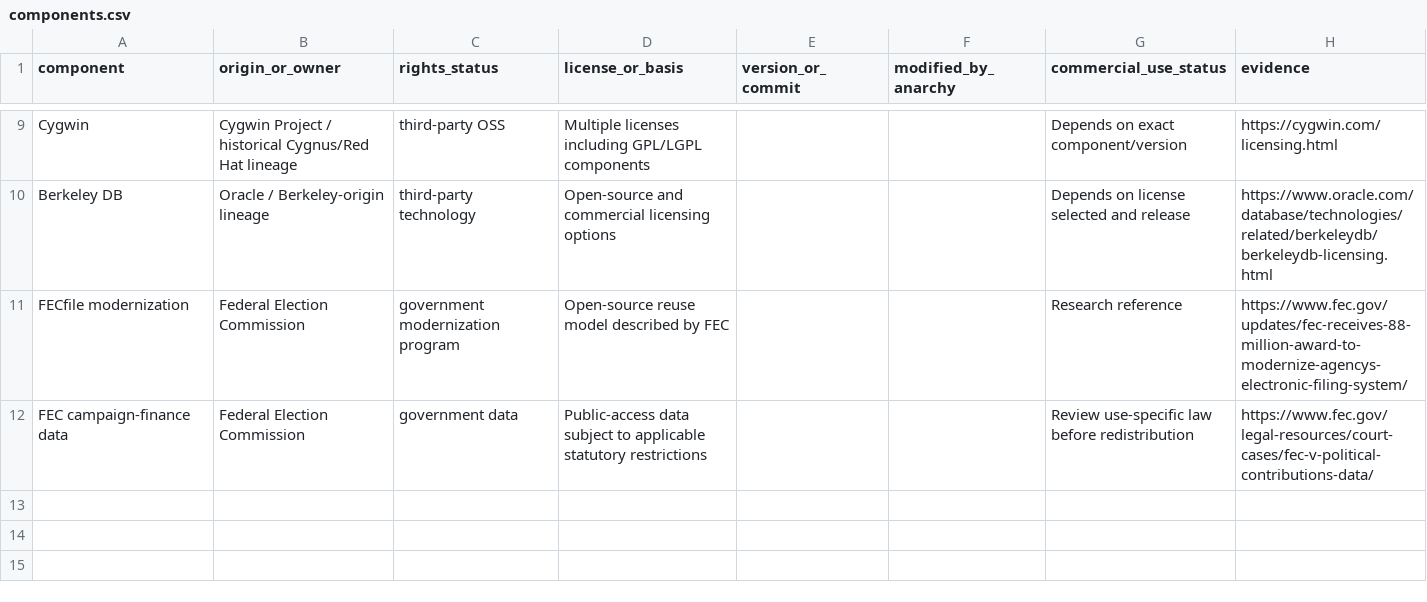
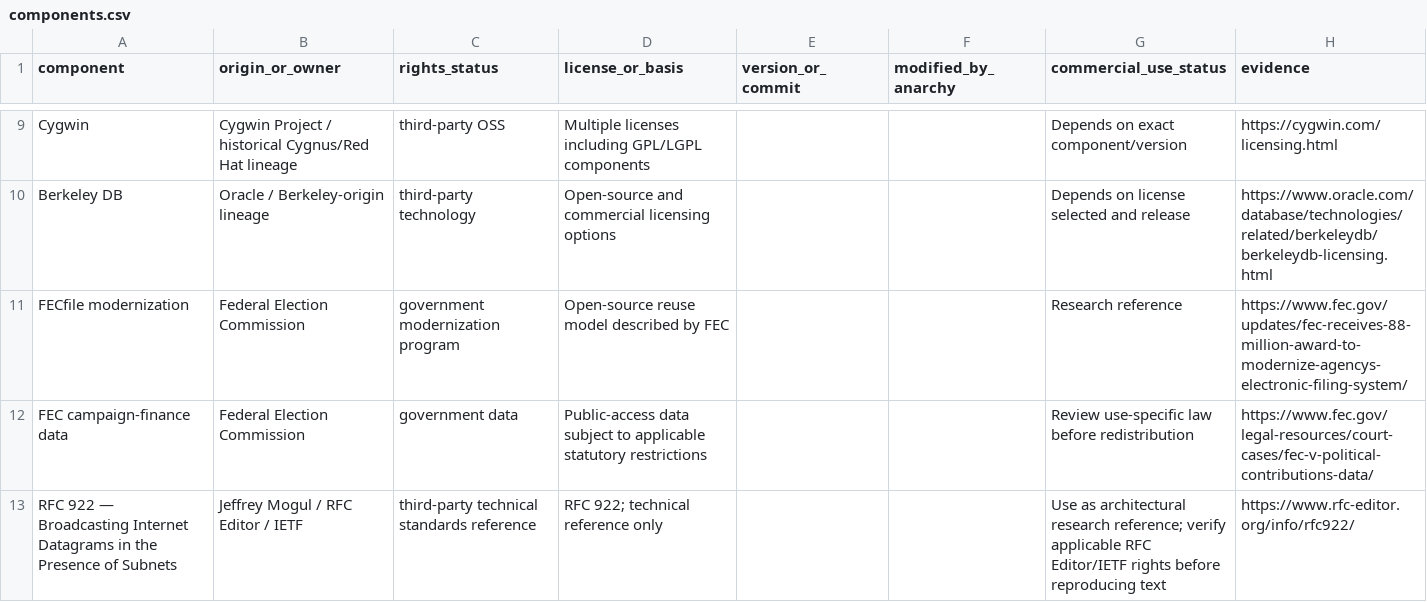
Before and after one commit to GeneXisD/ANARCHY-Autonomous_Network_Architecture_Resilient_Collaborative_Hierarchical-free_Systems, a CSV file: provenance/components.csv, drawn as a sheet; only a part is shown, gaps mark what is left out; the diff names each change by its address in the sheet, - before the commit and + after, or states it on an @@ line.

Commit message:
provenance: record RFC 922 network architecture lineage

```diff
--- a/provenance/components.csv
+++ b/provenance/components.csv
+row 13: RFC 922 — Broadcasting Internet Datagrams in the Presence of Subnets | Jeffrey Mogul / RFC Editor / IETF | third-party technical standards reference | RFC 922; technical reference only |  |  | Use as architectural research reference; verify applicable RFC Editor/IETF rights before reproducing text | https://www.rfc-editor.org/info/rfc922/
```
